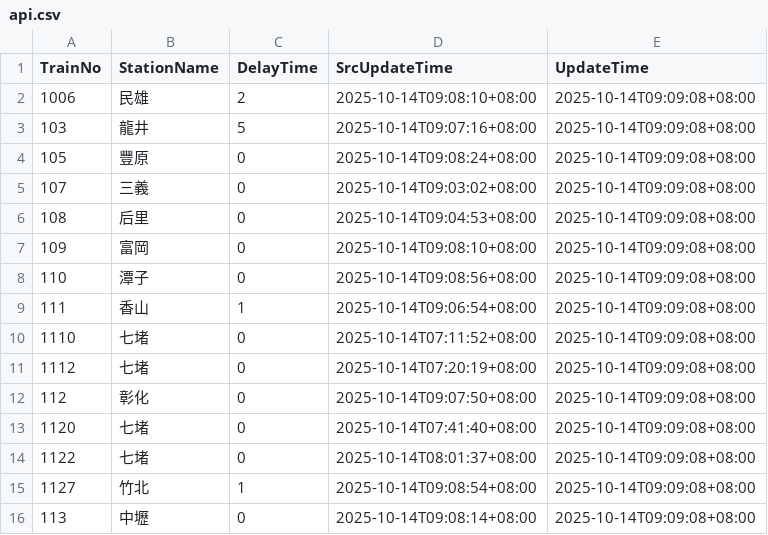
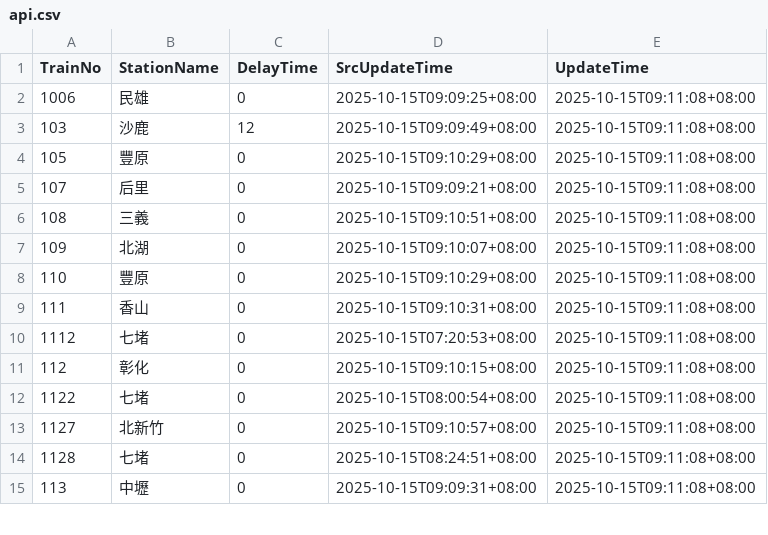
Before and after one commit to funfun0912/Open-Platform-Software-Mid, a CSV file: api.csv, drawn as a sheet; only a part is shown; the diff covers the shown part only.

Commit message:
Update data

```diff
--- a/api.csv
+++ b/api.csv
@@ -1,16 +1,15 @@
 TrainNo,StationName,DelayTime,SrcUpdateTime,UpdateTime
-1006,民雄,2,2025-10-14T09:08:10+08:00,2025-10-14T09:09:08+08:00
-103,龍井,5,2025-10-14T09:07:16+08:00,2025-10-14T09:09:08+08:00
-105,豐原,0,2025-10-14T09:08:24+08:00,2025-10-14T09:09:08+08:00
-107,三義,0,2025-10-14T09:03:02+08:00,2025-10-14T09:09:08+08:00
-108,后里,0,2025-10-14T09:04:53+08:00,2025-10-14T09:09:08+08:00
-109,富岡,0,2025-10-14T09:08:10+08:00,2025-10-14T09:09:08+08:00
-110,潭子,0,2025-10-14T09:08:56+08:00,2025-10-14T09:09:08+08:00
-111,香山,1,2025-10-14T09:06:54+08:00,2025-10-14T09:09:08+08:00
-1110,七堵,0,2025-10-14T07:11:52+08:00,2025-10-14T09:09:08+08:00
-1112,七堵,0,2025-10-14T07:20:19+08:00,2025-10-14T09:09:08+08:00
-112,彰化,0,2025-10-14T09:07:50+08:00,2025-10-14T09:09:08+08:00
-1120,七堵,0,2025-10-14T07:41:40+08:00,2025-10-14T09:09:08+08:00
-1122,七堵,0,2025-10-14T08:01:37+08:00,2025-10-14T09:09:08+08:00
-1127,竹北,1,2025-10-14T09:08:54+08:00,2025-10-14T09:09:08+08:00
-113,中壢,0,2025-10-14T09:08:14+08:00,2025-10-14T09:09:08+08:00
+1006,民雄,0,2025-10-15T09:09:25+08:00,2025-10-15T09:11:08+08:00
+103,沙鹿,12,2025-10-15T09:09:49+08:00,2025-10-15T09:11:08+08:00
+105,豐原,0,2025-10-15T09:10:29+08:00,2025-10-15T09:11:08+08:00
+107,后里,0,2025-10-15T09:09:21+08:00,2025-10-15T09:11:08+08:00
+108,三義,0,2025-10-15T09:10:51+08:00,2025-10-15T09:11:08+08:00
+109,北湖,0,2025-10-15T09:10:07+08:00,2025-10-15T09:11:08+08:00
+110,豐原,0,2025-10-15T09:10:29+08:00,2025-10-15T09:11:08+08:00
+111,香山,0,2025-10-15T09:10:31+08:00,2025-10-15T09:11:08+08:00
+1112,七堵,0,2025-10-15T07:20:53+08:00,2025-10-15T09:11:08+08:00
+112,彰化,0,2025-10-15T09:10:15+08:00,2025-10-15T09:11:08+08:00
+1122,七堵,0,2025-10-15T08:00:54+08:00,2025-10-15T09:11:08+08:00
+1127,北新竹,0,2025-10-15T09:10:57+08:00,2025-10-15T09:11:08+08:00
+1128,七堵,0,2025-10-15T08:24:51+08:00,2025-10-15T09:11:08+08:00
+113,中壢,0,2025-10-15T09:09:31+08:00,2025-10-15T09:11:08+08:00
```
Also changed, not shown: 1 added row and 41 edited cells elsewhere in this file.
